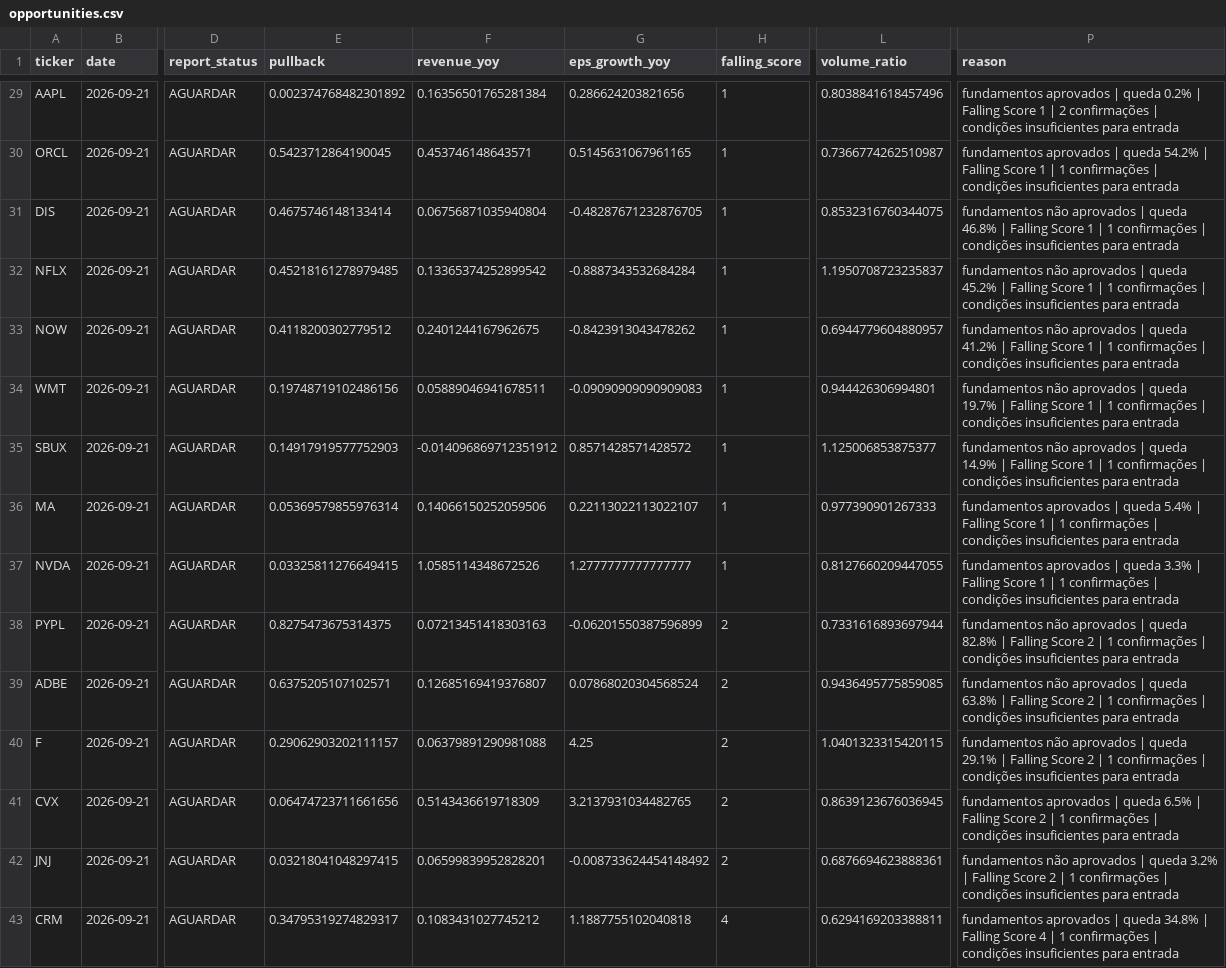
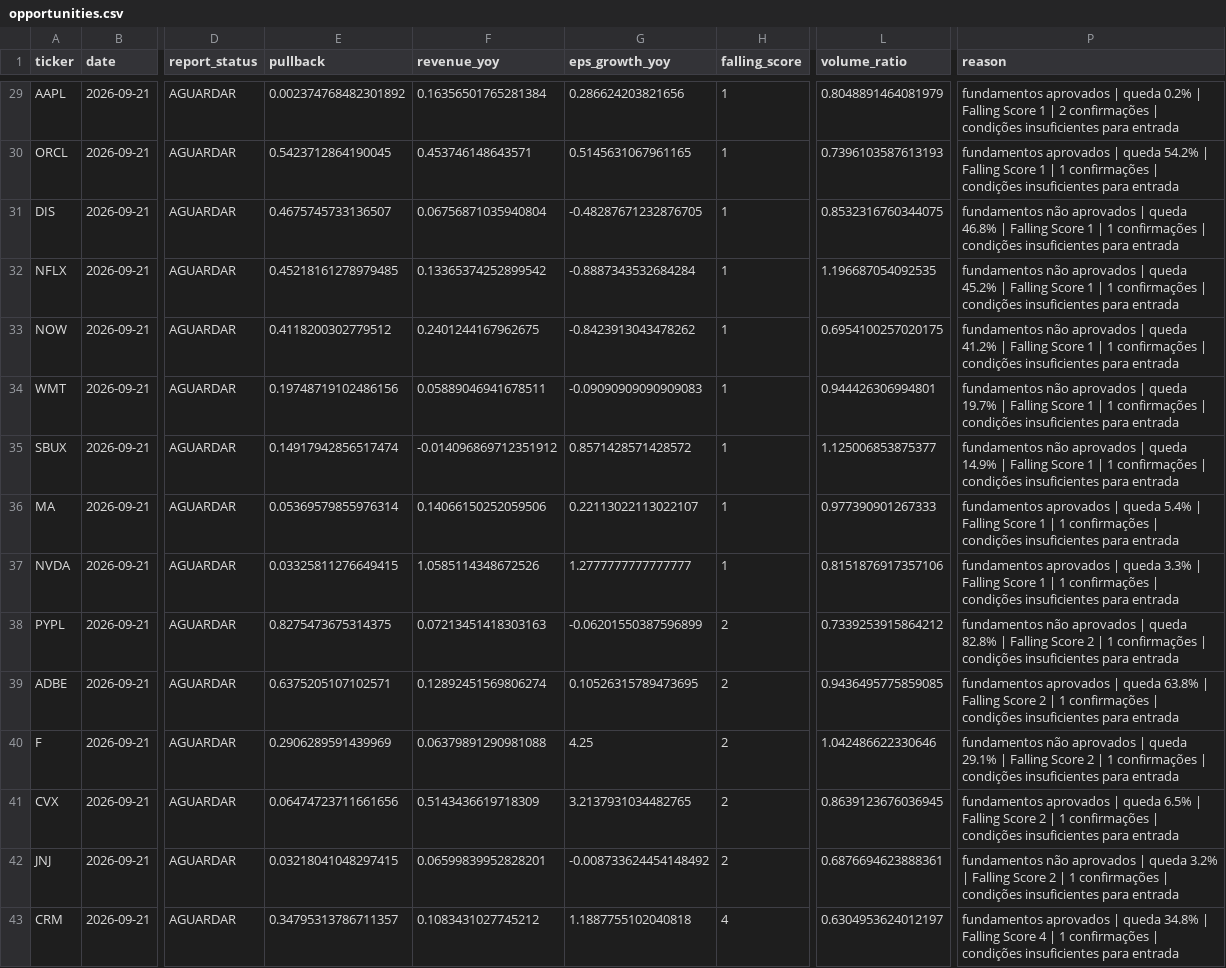
Before and after one commit to Vilson2930/GROWTH-OPPORTUNITY-ENGINE, a CSV file: output/opportunities.csv, drawn as a sheet; only a part is shown, gaps mark what is left out; the diff covers the shown part only; the diff names each change by its address in the sheet, - before the commit and + after, or states it on an @@ line.

```diff
--- a/output/opportunities.csv
+++ b/output/opportunities.csv
-L29 (volume_ratio): 0.8038841618457496
+L29 (volume_ratio): 0.8048891464081979
-L30 (volume_ratio): 0.7366774262510987
+L30 (volume_ratio): 0.7396103587613193
-E31 (pullback): 0.4675746148133414
+E31 (pullback): 0.4675745733136507
-L32 (volume_ratio): 1.1950708723235837
+L32 (volume_ratio): 1.196687054092535
-L33 (volume_ratio): 0.6944779604880957
+L33 (volume_ratio): 0.6954100257020175
-E35 (pullback): 0.14917919577752903
+E35 (pullback): 0.14917942856517474
-L37 (volume_ratio): 0.8127660209447055
+L37 (volume_ratio): 0.8151876917357106
-L38 (volume_ratio): 0.7331616893697944
+L38 (volume_ratio): 0.7339253915864212
-F39 (revenue_yoy): 0.12685169419376807
+F39 (revenue_yoy): 0.12892451569806274
-G39 (eps_growth_yoy): 0.07868020304568524
+G39 (eps_growth_yoy): 0.10526315789473695
-P39 (reason): fundamentos não aprovados |…
+P39 (reason): fundamentos aprovados |…
-E40 (pullback): 0.29062903202111157
+E40 (pullback): 0.2906289591439969
-L40 (volume_ratio): 1.0401323315420115
+L40 (volume_ratio): 1.042486622330646
-E43 (pullback): 0.34795319274829317
+E43 (pullback): 0.34795313786711357
-L43 (volume_ratio): 0.6294169203388811
+L43 (volume_ratio): 0.6304953624012197
```
Also changed, not shown: 1 added row, 1 removed row and 25 edited cells elsewhere in this file, 1 other file.
